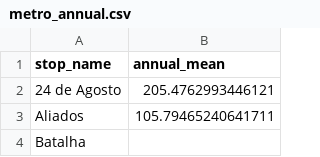
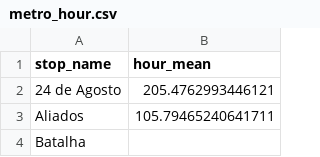
Before and after one commit to rainieluo2016/WDL_AKITA, a CSV file: Stage_02_2022/metro_hour.csv (was Stage_02_2022/metro_annual.csv), drawn as a sheet; only a part is shown.

Commit message:
Update and rename metro_annual.csv to metro_hour.csv

```diff
--- a/Stage_02_2022/metro_annual.csv
+++ b/Stage_02_2022/metro_hour.csv
@@ -1,2 +1,2 @@
-stop_name,annual_mean
+stop_name,hour_mean
 24 de Agosto,205.4762993446121
```
